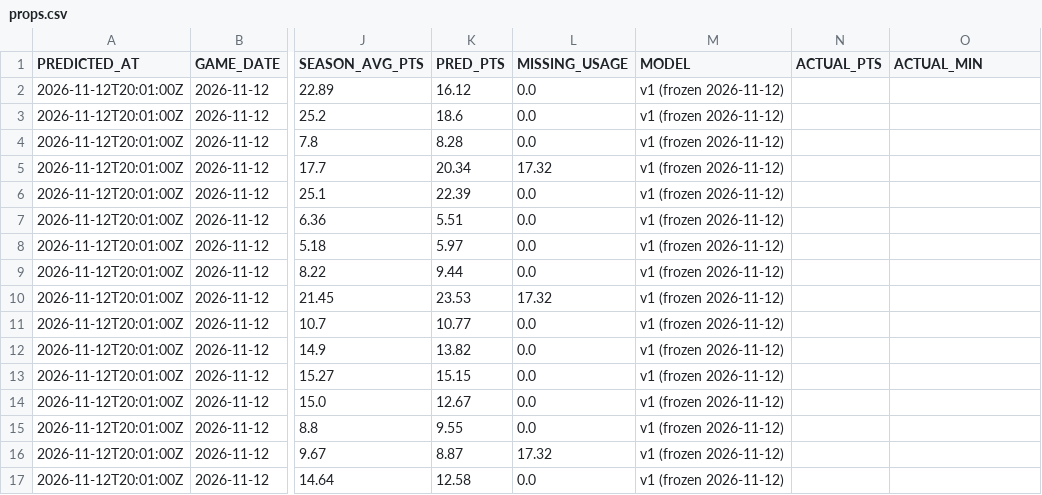
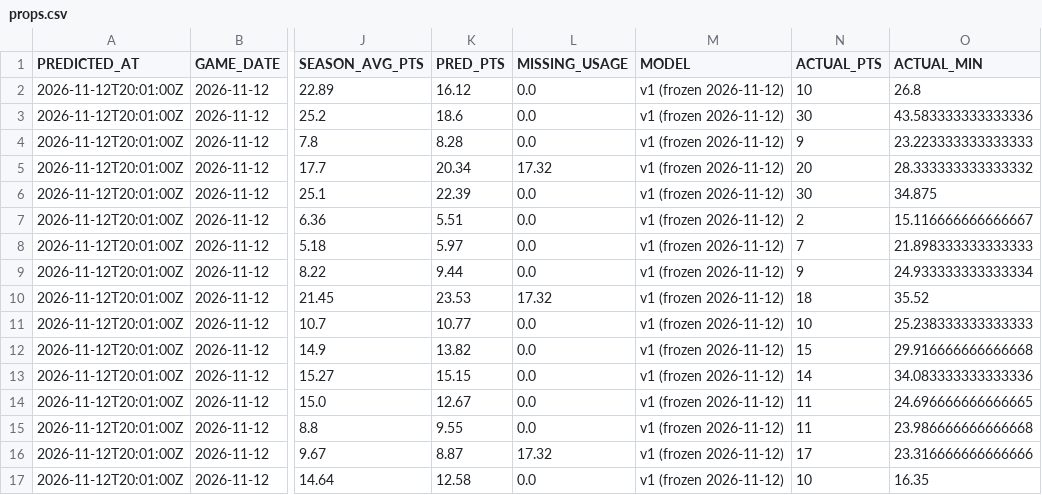
Before and after one commit to QYang5917/nba-win-predictors, a CSV file: predictions/props.csv, drawn as a sheet; only a part is shown, gaps mark what is left out; the diff covers the shown part only; the diff names each change by its address in the sheet, - before the commit and + after, or states it on an @@ line.

Commit message:
Live predictions 2026-11-13 12:09

```diff
--- a/predictions/props.csv
+++ b/predictions/props.csv
-N2 (ACTUAL_PTS): (empty)
+N2 (ACTUAL_PTS): 10
-O2 (ACTUAL_MIN): (empty)
+O2 (ACTUAL_MIN): 26.8
-N3 (ACTUAL_PTS): (empty)
+N3 (ACTUAL_PTS): 30
-O3 (ACTUAL_MIN): (empty)
+O3 (ACTUAL_MIN): 43.583333333333336
-N4 (ACTUAL_PTS): (empty)
+N4 (ACTUAL_PTS): 9
-O4 (ACTUAL_MIN): (empty)
+O4 (ACTUAL_MIN): 23.223333333333333
-N5 (ACTUAL_PTS): (empty)
+N5 (ACTUAL_PTS): 20
-O5 (ACTUAL_MIN): (empty)
+O5 (ACTUAL_MIN): 28.333333333333332
-N6 (ACTUAL_PTS): (empty)
+N6 (ACTUAL_PTS): 30
-O6 (ACTUAL_MIN): (empty)
+O6 (ACTUAL_MIN): 34.875
-N7 (ACTUAL_PTS): (empty)
+N7 (ACTUAL_PTS): 2
-O7 (ACTUAL_MIN): (empty)
+O7 (ACTUAL_MIN): 15.116666666666667
-N8 (ACTUAL_PTS): (empty)
+N8 (ACTUAL_PTS): 7
-O8 (ACTUAL_MIN): (empty)
+O8 (ACTUAL_MIN): 21.898333333333333
-N9 (ACTUAL_PTS): (empty)
+N9 (ACTUAL_PTS): 9
-O9 (ACTUAL_MIN): (empty)
+O9 (ACTUAL_MIN): 24.933333333333334
-N10 (ACTUAL_PTS): (empty)
+N10 (ACTUAL_PTS): 18
-O10 (ACTUAL_MIN): (empty)
+O10 (ACTUAL_MIN): 35.52
-N11 (ACTUAL_PTS): (empty)
+N11 (ACTUAL_PTS): 10
-O11 (ACTUAL_MIN): (empty)
+O11 (ACTUAL_MIN): 25.238333333333333
-N12 (ACTUAL_PTS): (empty)
+N12 (ACTUAL_PTS): 15
-O12 (ACTUAL_MIN): (empty)
+O12 (ACTUAL_MIN): 29.916666666666668
-N13 (ACTUAL_PTS): (empty)
+N13 (ACTUAL_PTS): 14
-O13 (ACTUAL_MIN): (empty)
+O13 (ACTUAL_MIN): 34.083333333333336
-N14:N15 (ACTUAL_PTS): (empty)
+N14:N15 (ACTUAL_PTS): 11
-O14 (ACTUAL_MIN): (empty)
+O14 (ACTUAL_MIN): 24.696666666666665
-O15 (ACTUAL_MIN): (empty)
+O15 (ACTUAL_MIN): 23.986666666666668
-N16 (ACTUAL_PTS): (empty)
+N16 (ACTUAL_PTS): 17
-O16 (ACTUAL_MIN): (empty)
+O16 (ACTUAL_MIN): 23.316666666666666
-N17 (ACTUAL_PTS): (empty)
+N17 (ACTUAL_PTS): 10
-O17 (ACTUAL_MIN): (empty)
+O17 (ACTUAL_MIN): 16.35
```
Also changed, not shown: 76 edited cells elsewhere in this file, predictions/games.csv, 1 other file.
